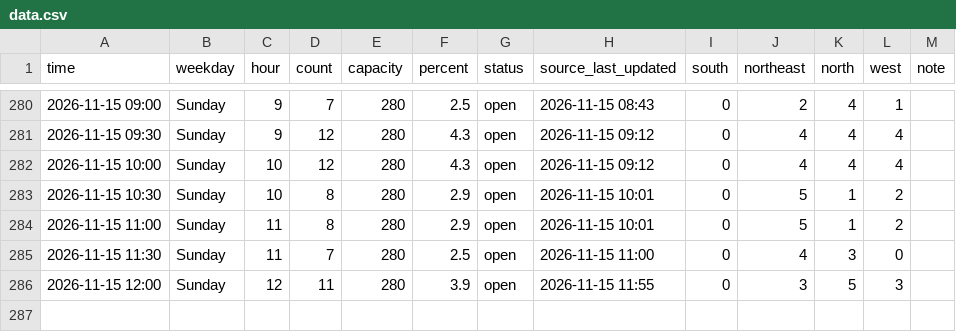
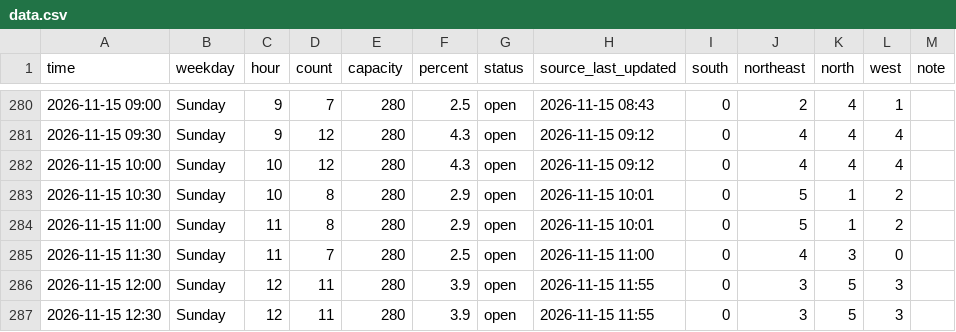
Before and after one commit to Rassa1/BRIC-tracker, a CSV file: data.csv, drawn as a sheet; only a part is shown, gaps mark what is left out.

```diff
--- a/data.csv
+++ b/data.csv
@@ -286 +286,2 @@ time,weekday,hour,count,capacity,percent,status,source_last_updated,south,northe
 2026-11-15 12:00,Sunday,12,11,280,3.9,open,2026-11-15 11:55,0,3,5,3,
+2026-11-15 12:30,Sunday,12,11,280,3.9,open,2026-11-15 11:55,0,3,5,3,
```
